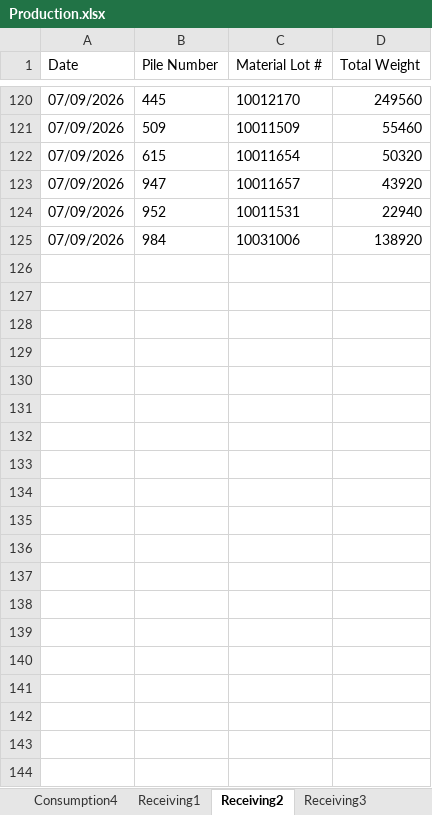
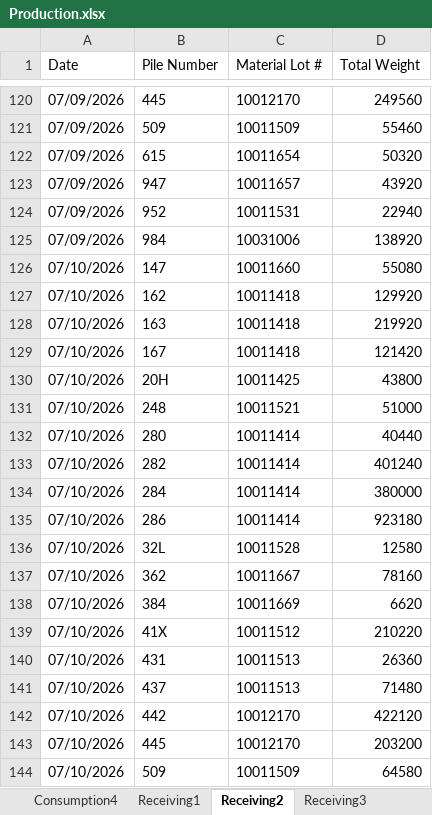
Before and after one commit to Harsco36Map/Yardmap, an Excel workbook: Production.xlsx, sheet Receiving2, drawn as a sheet; only a part is shown, gaps mark what is left out; values as stored, in another font and other column widths than the file's, no borders; the diff covers the shown part only; the diff names each change by its address in the sheet, - before the commit and + after, or states it on an @@ line.

```diff
--- a/Production.xlsx (sheet Receiving2)
+++ b/Production.xlsx (sheet Receiving2)
+row 126: 07/10/2026 | 147 | 10011660 | 55080
+row 127: 07/10/2026 | 162 | 10011418 | 129920
+row 128: 07/10/2026 | 163 | 10011418 | 219920
+row 129: 07/10/2026 | 167 | 10011418 | 121420
+row 130: 07/10/2026 | 20H | 10011425 | 43800
+row 131: 07/10/2026 | 248 | 10011521 | 51000
+row 132: 07/10/2026 | 280 | 10011414 | 40440
+row 133: 07/10/2026 | 282 | 10011414 | 401240
+row 134: 07/10/2026 | 284 | 10011414 | 380000
+row 135: 07/10/2026 | 286 | 10011414 | 923180
+row 136: 07/10/2026 | 32L | 10011528 | 12580
+row 137: 07/10/2026 | 362 | 10011667 | 78160
+row 138: 07/10/2026 | 384 | 10011669 | 6620
+row 139: 07/10/2026 | 41X | 10011512 | 210220
+row 140: 07/10/2026 | 431 | 10011513 | 26360
+row 141: 07/10/2026 | 437 | 10011513 | 71480
+row 142: 07/10/2026 | 442 | 10012170 | 422120
+row 143: 07/10/2026 | 445 | 10012170 | 203200
+row 144: 07/10/2026 | 509 | 10011509 | 64580
```
Also changed, not shown: 9 added rows elsewhere in this sheet, sheet Consumption4, sheet Receiving3, sheet Consumption2, sheet Consumption3, sheet Burning, sheet Consumption1, 2 more sheets, 1 other file.
